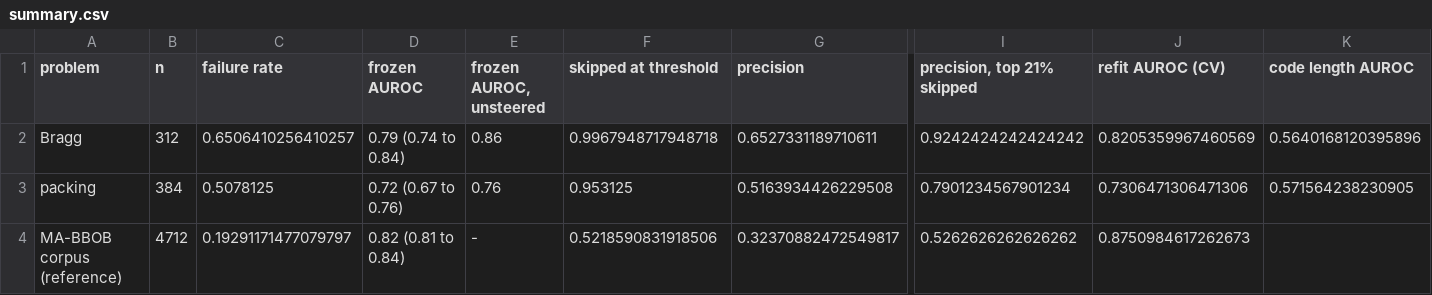
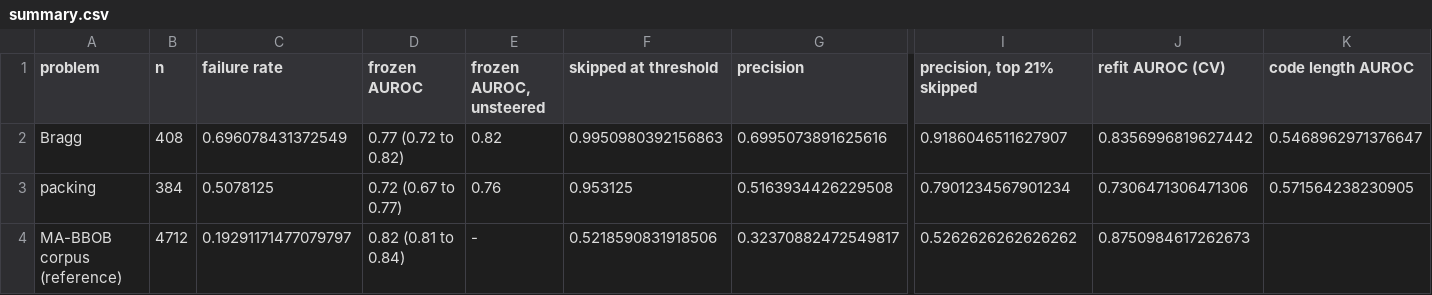
Before and after one commit to XAI-liacs/BLADE, a CSV file: experiments/mi/exp05_steering/results/prescreen-transfer/summary.csv, drawn as a sheet; only a part is shown, gaps mark what is left out; the diff names each change by its address in the sheet, - before the commit and + after, or states it on an @@ line.

```diff
--- a/experiments/mi/exp05_steering/results/prescreen-transfer/summary.csv
+++ b/experiments/mi/exp05_steering/results/prescreen-transfer/summary.csv
-B2 (n): 312
+B2 (n): 408
-C2 (failure rate): 0.6506410256410257
+C2 (failure rate): 0.696078431372549
-D2 (frozen AUROC): 0.79 (0.74 to 0.84)
+D2 (frozen AUROC): 0.77 (0.72 to 0.82)
-E2 (frozen AUROC, unsteered): 0.86
+E2 (frozen AUROC, unsteered): 0.82
-F2 (skipped at threshold): 0.9967948717948718
+F2 (skipped at threshold): 0.9950980392156863
-G2 (precision): 0.6527331189710611
+G2 (precision): 0.6995073891625616
-I2 (precision, top 21% skipped): 0.9242424242424242
+I2 (precision, top 21% skipped): 0.9186046511627907
-J2 (refit AUROC (CV)): 0.8205359967460569
+J2 (refit AUROC (CV)): 0.8356996819627442
-K2 (code length AUROC): 0.5640168120395896
+K2 (code length AUROC): 0.5468962971376647
-D3 (frozen AUROC): 0.72 (0.67 to 0.76)
+D3 (frozen AUROC): 0.72 (0.67 to 0.77)
```
Also changed, not shown: 3 other files.
